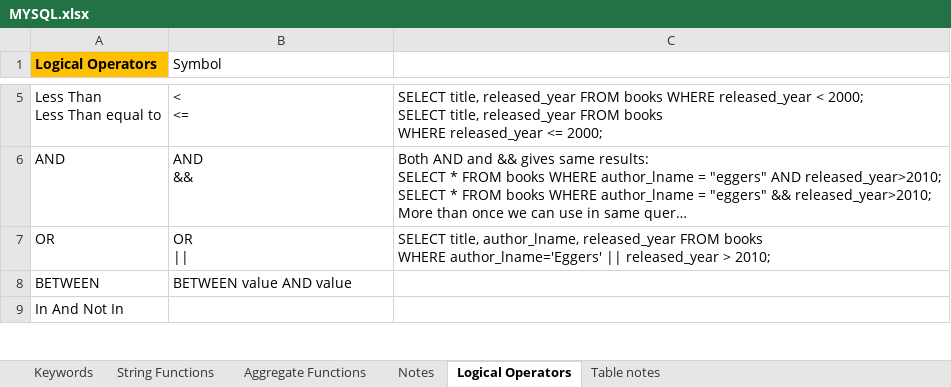
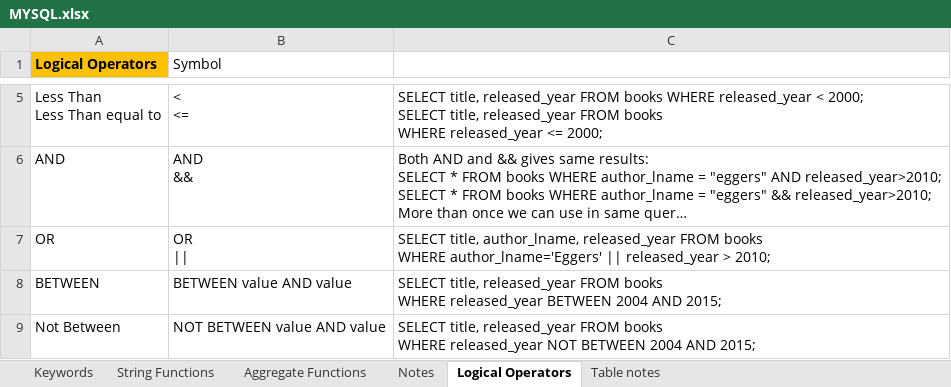
Before and after one commit to drsladit/SQL-quering-with-MySQL, an Excel workbook: MYSQL.xlsx, sheet Logical Operators, drawn as a sheet; only a part is shown, gaps mark what is left out; long unchanged cells end in …; values as stored, in another font and other column widths than the file's, no borders; removed rows and columns are numbered as before the commit, all else as after; ↵ is a line break in a cell; the diff covers the shown part only; the diff names each change by its address in the sheet, - before the commit and + after, or states it on an @@ line.

```diff
--- a/MYSQL.xlsx (sheet Logical Operators)
+++ b/MYSQL.xlsx (sheet Logical Operators)
-C8: (empty)
+C8: SELECT title, released_year FROM books ↵ WHERE released_year BETWEEN 2004 AND 2015;
-row 9: In And Not In
+row 9: Not Between | NOT BETWEEN value AND value | SELECT title, released_year FROM books ↵ WHERE released_year NOT BETWEEN 2004 AND 2015;
```
Also changed, not shown: 8 added rows and 1 edited cell elsewhere in this sheet, sheet Notes.
